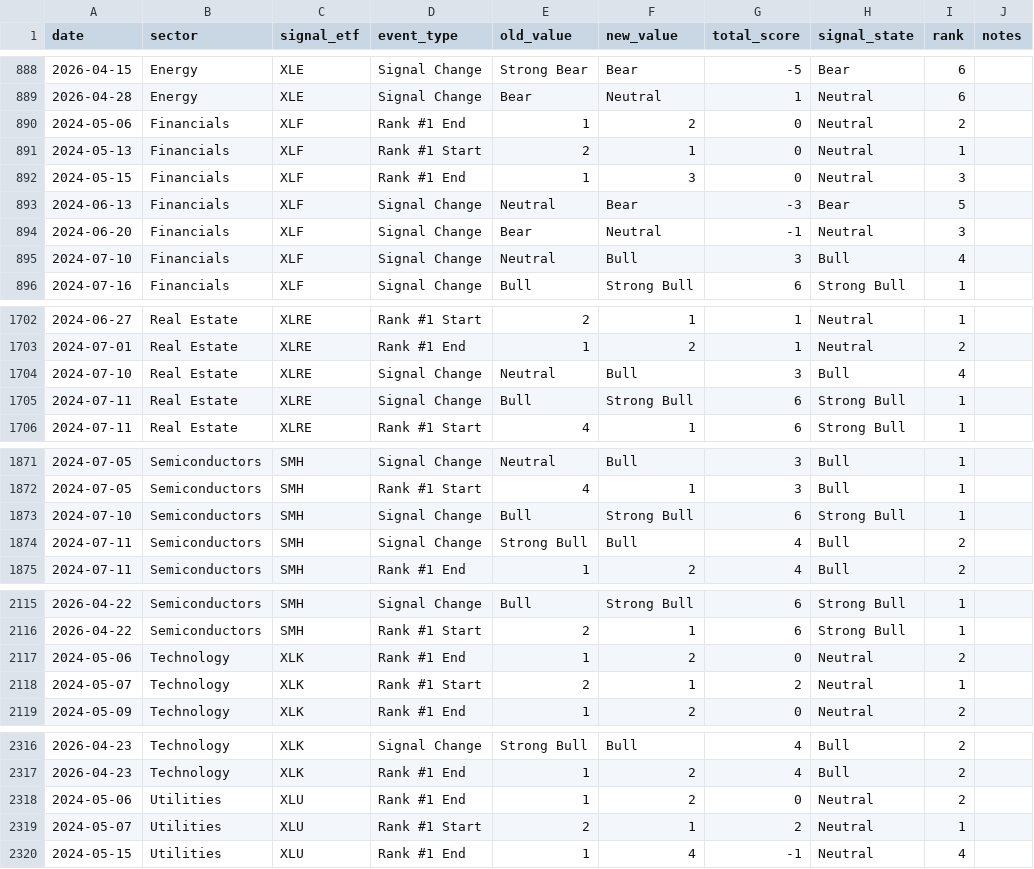
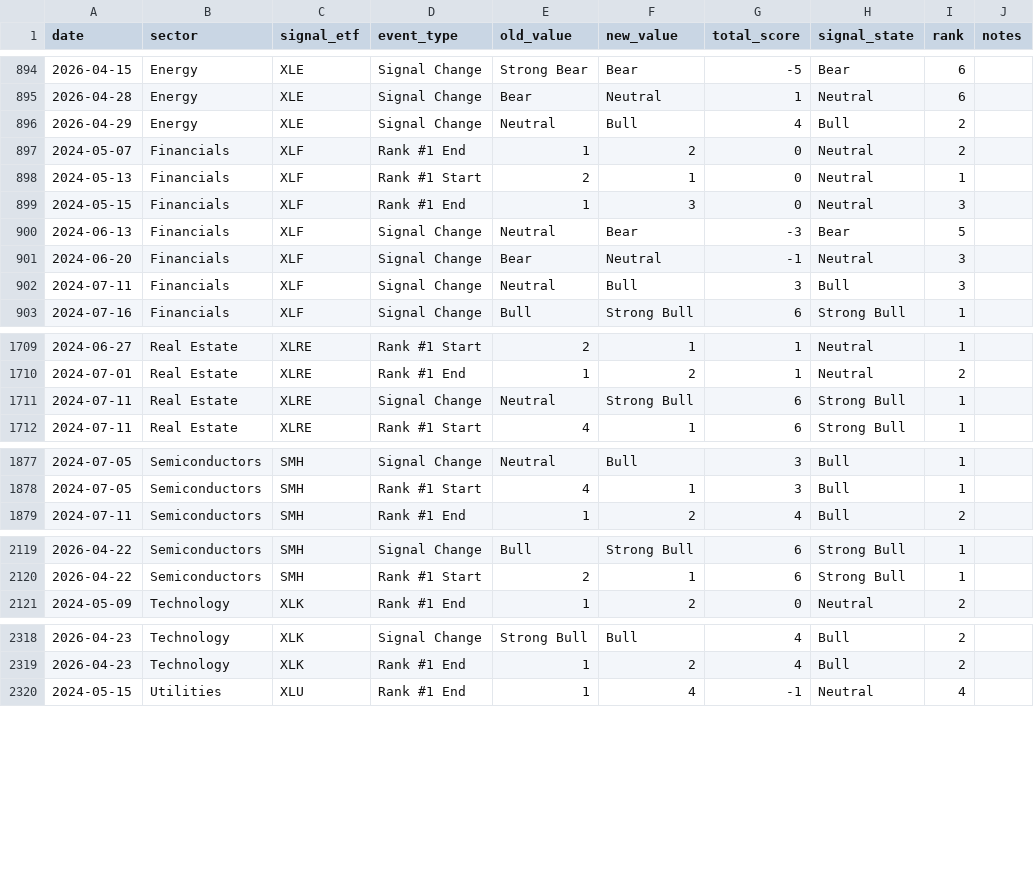
Before and after one commit to mrpink970/sector-research-system, a CSV file: data/event_log.csv, drawn as a sheet; only a part is shown, gaps mark what is left out; the diff covers the shown part only.

```diff
--- a/data/event_log.csv
+++ b/data/event_log.csv
@@ -889,3 +895,4 @@ date,sector,signal_etf,event_type,old_value,new_value,total_score,signal_state,r
 2026-04-28,Energy,XLE,Signal Change,Bear,Neutral,1,Neutral,6,
-2024-05-06,Financials,XLF,Rank #1 End,1,2,0,Neutral,2,
+2026-04-29,Energy,XLE,Signal Change,Neutral,Bull,4,Bull,2,
+2024-05-07,Financials,XLF,Rank #1 End,1,2,0,Neutral,2,
 2024-05-13,Financials,XLF,Rank #1 Start,2,1,0,Neutral,1,
@@ -894,3 +901,3 @@ date,sector,signal_etf,event_type,old_value,new_value,total_score,signal_state,r
 2024-06-20,Financials,XLF,Signal Change,Bear,Neutral,-1,Neutral,3,
-2024-07-10,Financials,XLF,Signal Change,Neutral,Bull,3,Bull,4,
+2024-07-11,Financials,XLF,Signal Change,Neutral,Bull,3,Bull,3,
 2024-07-16,Financials,XLF,Signal Change,Bull,Strong Bull,6,Strong Bull,1,
@@ -1703,4 +1710,3 @@ date,sector,signal_etf,event_type,old_value,new_value,total_score,signal_state,r
 2024-07-01,Real Estate,XLRE,Rank #1 End,1,2,1,Neutral,2,
-2024-07-10,Real Estate,XLRE,Signal Change,Neutral,Bull,3,Bull,4,
-2024-07-11,Real Estate,XLRE,Signal Change,Bull,Strong Bull,6,Strong Bull,1,
+2024-07-11,Real Estate,XLRE,Signal Change,Neutral,Strong Bull,6,Strong Bull,1,
 2024-07-11,Real Estate,XLRE,Rank #1 Start,4,1,6,Strong Bull,1,
@@ -1872,4 +1878,2 @@ date,sector,signal_etf,event_type,old_value,new_value,total_score,signal_state,r
 2024-07-05,Semiconductors,SMH,Rank #1 Start,4,1,3,Bull,1,
-2024-07-10,Semiconductors,SMH,Signal Change,Bull,Strong Bull,6,Strong Bull,1,
-2024-07-11,Semiconductors,SMH,Signal Change,Strong Bull,Bull,4,Bull,2,
 2024-07-11,Semiconductors,SMH,Rank #1 End,1,2,4,Bull,2,
@@ -2116,4 +2120,2 @@ date,sector,signal_etf,event_type,old_value,new_value,total_score,signal_state,r
 2026-04-22,Semiconductors,SMH,Rank #1 Start,2,1,6,Strong Bull,1,
-2024-05-06,Technology,XLK,Rank #1 End,1,2,0,Neutral,2,
-2024-05-07,Technology,XLK,Rank #1 Start,2,1,2,Neutral,1,
 2024-05-09,Technology,XLK,Rank #1 End,1,2,0,Neutral,2,
@@ -2317,4 +2319,2 @@ date,sector,signal_etf,event_type,old_value,new_value,total_score,signal_state,r
 2026-04-23,Technology,XLK,Rank #1 End,1,2,4,Bull,2,
-2024-05-06,Utilities,XLU,Rank #1 End,1,2,0,Neutral,2,
-2024-05-07,Utilities,XLU,Rank #1 Start,2,1,2,Neutral,1,
 2024-05-15,Utilities,XLU,Rank #1 End,1,4,-1,Neutral,4,
```
Also changed, not shown: 8 added rows, 2 removed rows and 24 edited cells elsewhere in this file, data/indicators.csv, data/sector_scores.csv, 2 other files.
